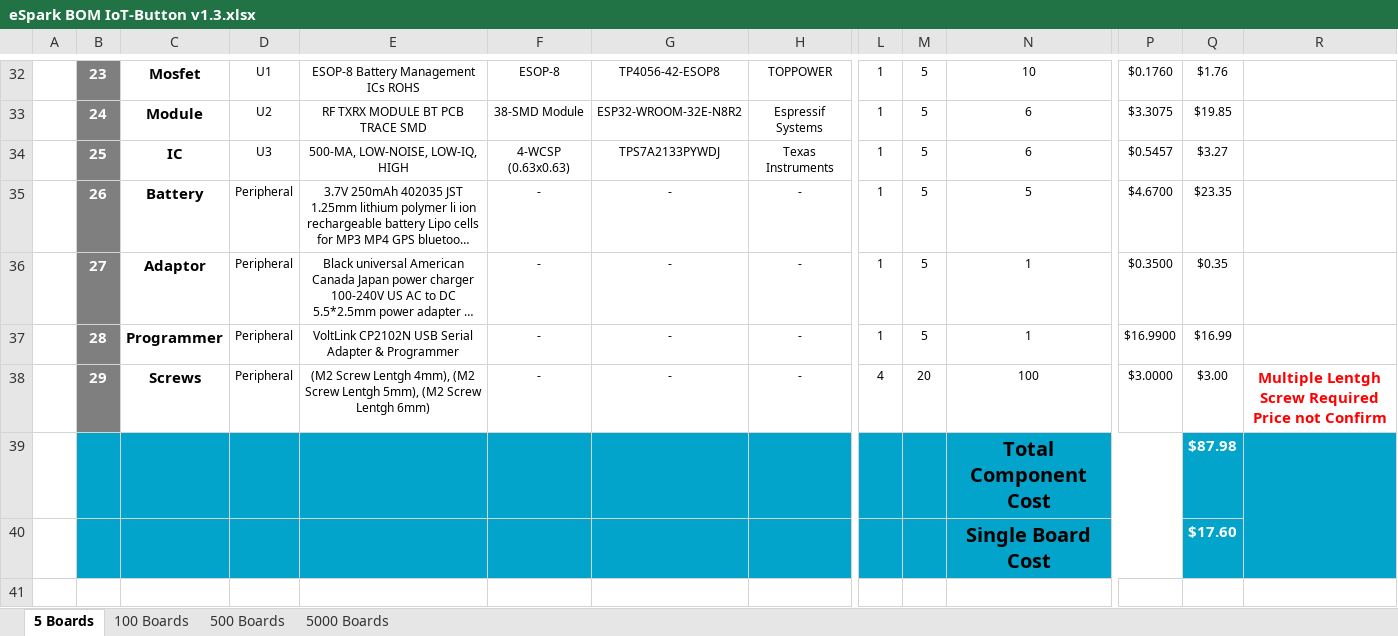
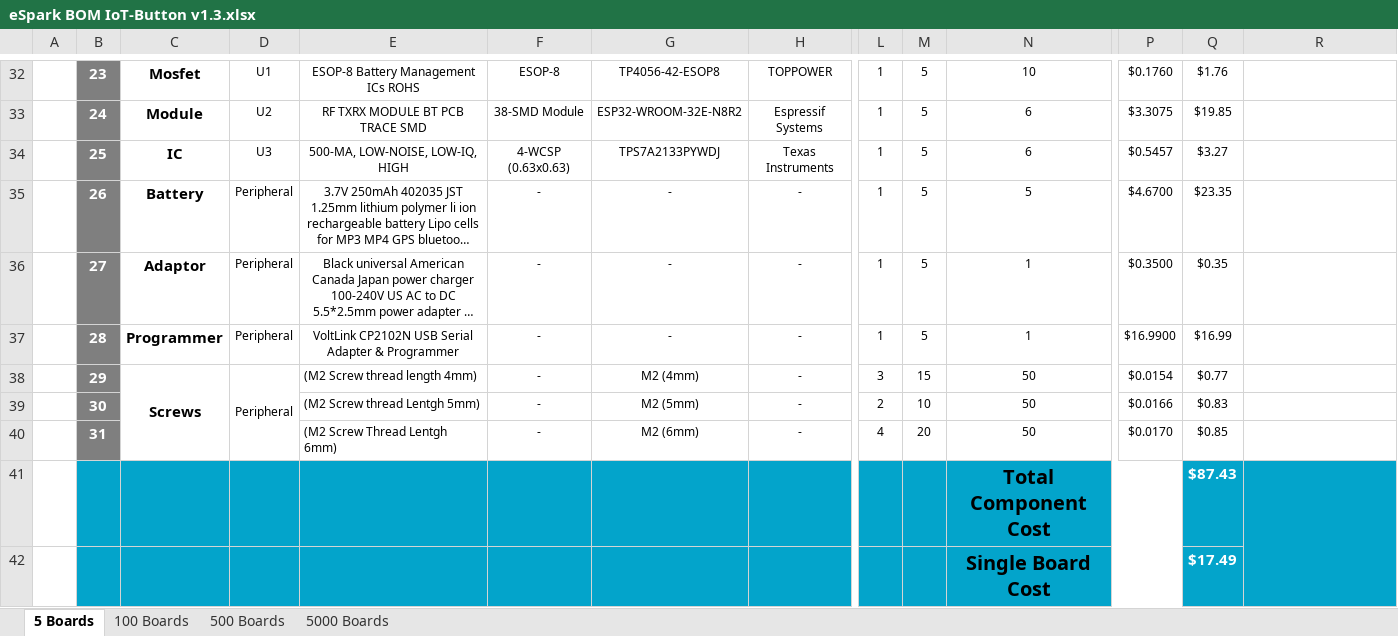
Before and after one commit to eSpark-Backup/smartmasjid-hw, an Excel workbook: Design Files/IoT-Button-v1.3/BOM/eSpark BOM IoT-Button v1.3.xlsx, sheet 5 Boards, drawn as a sheet; only a part is shown, gaps mark what is left out; long unchanged cells end in …; values as stored, in another font and other column widths than the file's, no borders; charts and pictures not drawn; removed rows and columns are numbered as before the commit, all else as after; rows hold the shown columns only; the diff names each change by its address in the sheet, - before the commit and + after, or states it on an @@ line.

Commit message:
#32 Screw added in Client and eSpark BOM

```diff
--- a/Design Files/IoT-Button-v1.3/BOM/eSpark BOM IoT-Button v1.3.xlsx (sheet 5 Boards)
+++ b/Design Files/IoT-Button-v1.3/BOM/eSpark BOM IoT-Button v1.3.xlsx (sheet 5 Boards)
+C38:C40 merged
+D38:D40 merged
-E38: (M2 Screw Lentgh 4mm), (M2 Screw Lentgh 5mm), (M2 Screw Lentgh 6mm)
+E38: (M2 Screw thread length 4mm)
-E38 alignment: center
+E38 alignment: left
-G38: -
+G38: M2 (4mm)
-L38: 4
+L38: 3
-M38: 20
+M38: 15
-N38: 100
+N38: 50
-P38: $3.0000
+P38: $0.0154
-Q38: $3.00
+Q38: $0.77
-R38: Multiple Lentgh Screw Required Price not Confirm
+R38: (empty)
-row 39:  |  |  |  |  |  |  |  |  |  | Total Component Cost |  | $87.98
-row 40:  |  |  |  |  |  |  |  |  |  | Single Board Cost |  | $17.60
+row 39:  | 30 |  |  | (M2 Screw thread Lentgh 5mm) | - | M2 (5mm) | - | 2 | 10 | 50 | $0.0166 | $0.83
+row 40:  | 31 |  |  | (M2 Screw Thread Lentgh 6mm) | - | M2 (6mm) | - | 4 | 20 | 50 | $0.0170 | $0.85
+row 41:  |  |  |  |  |  |  |  |  |  | Total Component Cost |  | $87.43
+row 42:  |  |  |  |  |  |  |  |  |  | Single Board Cost |  | $17.49
```
Also changed, not shown: sheet 100 Boards, sheet 500 Boards, sheet 5000 Boards, Design Files/IoT-Button-v1.3/BOM/Client BOM IoT-Button v1.3.xlsx.
